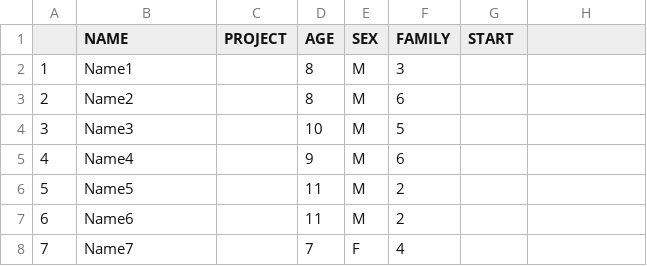
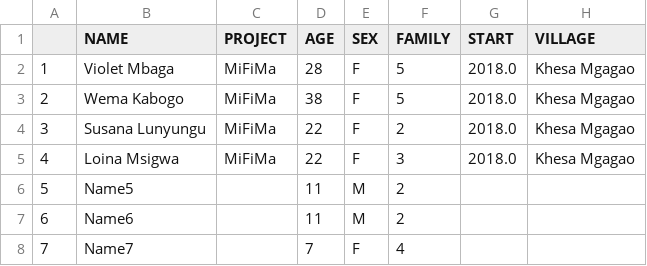
Before and after one commit to giorgiasampo/Tulime, a CSV file: projects_csv/complete/complete_Khesa Mgagao.csv, drawn as a sheet; only a part is shown; the diff names each change by its address in the sheet, - before the commit and + after, or states it on an @@ line.

Commit message:
Villages w/projects

```diff
--- a/projects_csv/complete/complete_Khesa Mgagao.csv
+++ b/projects_csv/complete/complete_Khesa Mgagao.csv
-H1: (empty)
+H1: VILLAGE
-B2 (NAME): Name1
+B2 (NAME): Violet Mbaga
-C2:C5 (PROJECT): (empty)
+C2:C5 (PROJECT): MiFiMa
-D2 (AGE): 8
+D2 (AGE): 28
-E2:E5 (SEX): M
+E2:E5 (SEX): F
-F2 (FAMILY): 3
+F2 (FAMILY): 5
-G2:G5 (START): (empty)
+G2:G5 (START): 2018.0
-H2:H5 (VILLAGE): (empty)
+H2:H5 (VILLAGE): Khesa Mgagao
-B3 (NAME): Name2
+B3 (NAME): Wema Kabogo
-D3 (AGE): 8
+D3 (AGE): 38
-F3 (FAMILY): 6
+F3 (FAMILY): 5
-B4 (NAME): Name3
+B4 (NAME): Susana Lunyungu
-D4 (AGE): 10
+D4 (AGE): 22
-F4 (FAMILY): 5
+F4 (FAMILY): 2
-B5 (NAME): Name4
+B5 (NAME): Loina Msigwa
-D5 (AGE): 9
+D5 (AGE): 22
-F5 (FAMILY): 6
+F5 (FAMILY): 3
```
Also changed, not shown: 1 other file.
